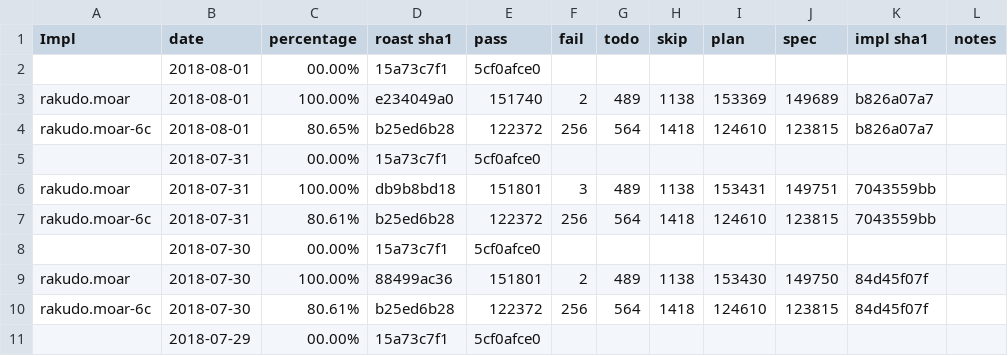
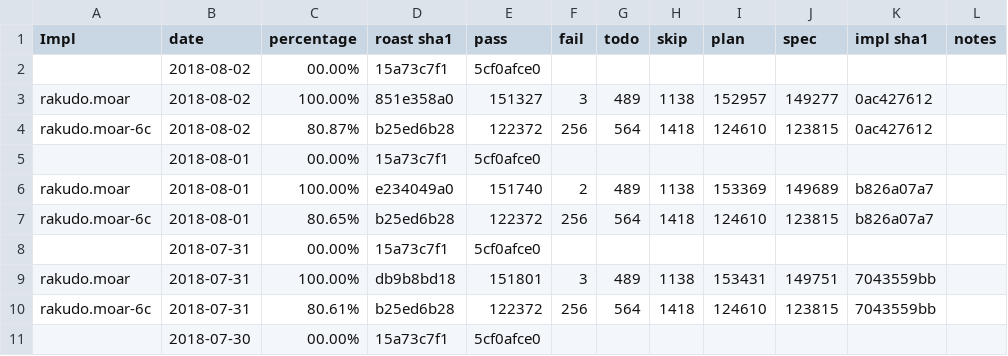
Before and after one commit to usev6/perl6-roast-data, a CSV file: perl6_pass_rates.csv, drawn as a sheet; only a part is shown; the shorter side is filled out with more unchanged rows.

```diff
--- a/perl6_pass_rates.csv
+++ b/perl6_pass_rates.csv
@@ -1,2 +1,5 @@
 Impl,date,percentage,"roast sha1",pass,fail,todo,skip,plan,spec,"impl sha1",notes
+,2018-08-02,00.00%,15a73c7f1,5cf0afce0,
+rakudo.moar,2018-08-02,100.00%,851e358a0,151327,3,489,1138,152957,149277,0ac427612,
+rakudo.moar-6c,2018-08-02,80.87%,b25ed6b28,122372,256,564,1418,124610,123815,0ac427612,
 ,2018-08-01,00.00%,15a73c7f1,5cf0afce0,
```
Also changed, not shown: 2 other files.
